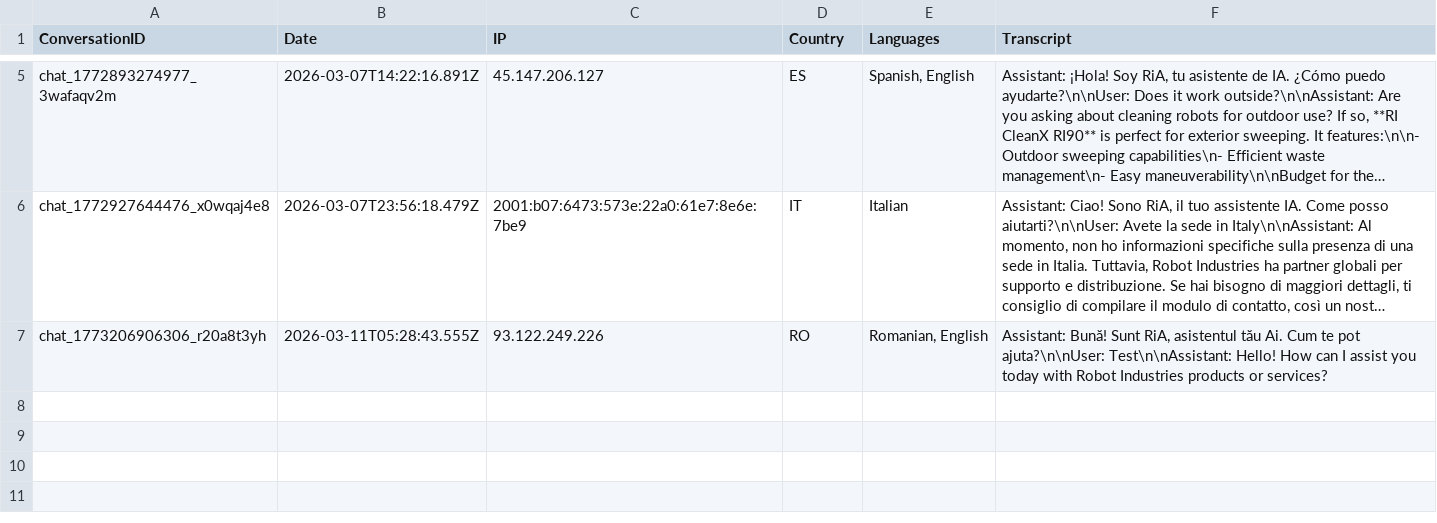
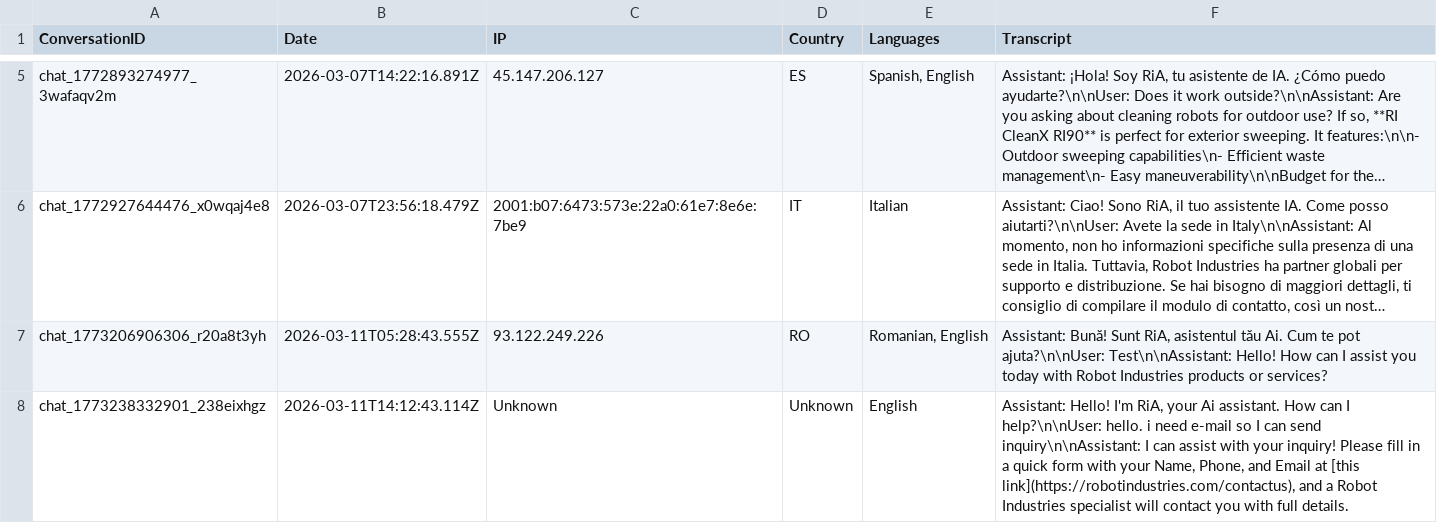
Before and after one commit to RaresC24/chatbot, a CSV file: conversations.csv, drawn as a sheet; only a part is shown, gaps mark what is left out; long unchanged cells end in …; the diff names each change by its address in the sheet, - before the commit and + after, or states it on an @@ line.

Commit message:
Log conversation chat_1773238332901_238eixhgz

```diff
--- a/conversations.csv
+++ b/conversations.csv
+row 8: chat_1773238332901_238eixhgz | 2026-03-11T14:12:43.114Z | Unknown | Unknown | English | Assistant: Hello! I'm RiA, your Ai assistant. How can I help?\n\nUser: hello. i need e-mail so I can send inquiry\n\nAssistant: I can assist with your inquiry! Please fill in a quick form with your Name, Phone, and Email at [this link](https://robotindustries.com/contactus), and a Robot Industries specialist will contact you with full details.
```
